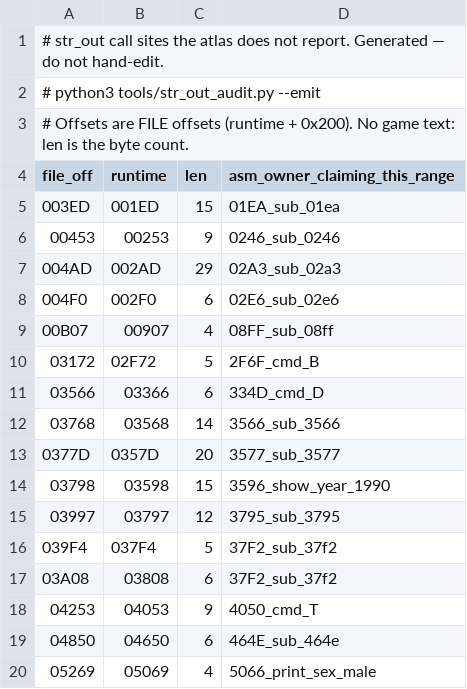
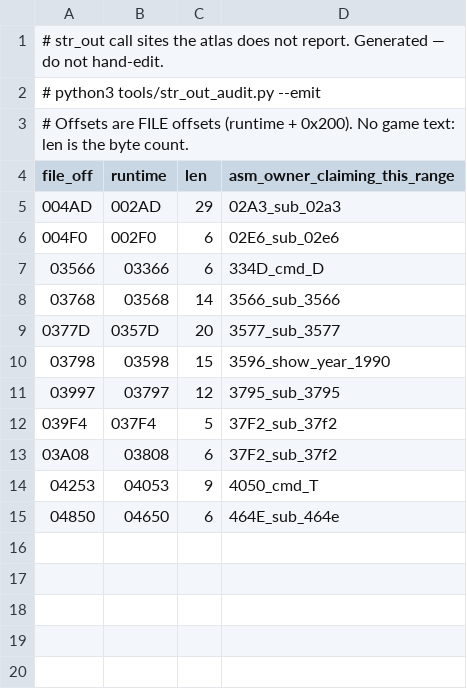
Before and after one commit to sloppy-seconds/ultima2-decompile, a TSV file: disasm/str-out-unmatched.tsv, drawn as a sheet.

Commit message:
tools: strings_atlas.py — the anchor fallback's uniqueness rule was eating real strings, and my '16 classification gaps' was wrong
The audit said 16 sites where asm/ renders a printed message as instructions. Six of them were
not that: asm/ rendered them fine as db, and the exe_anchor fallback I added the same day
dropped them. It required a unique byte-pattern hit in a wide window, and MALE\0 and PASS\0
each occur twice nearby — so asm/5066_print_sex_male's own string, and the auto-PASS message,
were invisible to the atlas for a reason that had nothing to do with asm/.

Fix: proximity is a tie-breaker, not a gate. One hit anywhere in the window is accepted on its
own; the declared-end band only decides when there is more than one. 433 -> 438 strings, zero
regressions, all 438 verifying byte-exactly.

Because the first attempt at that fix was itself wrong and is worth recording: making the band
the only rule silently LOST four strings a unique wide hit had been anchoring correctly
(CAST-, DESCEND, two in the cmd_M printer), since a declared # func end can sit well past the
real content — asm/8DCD declares 8DCD..8FFF for a seven-byte routine and zero pad. The diff
against the previous version is the only reason that was caught rather than shipped; a tool
that had gone from 433 to 434 with no loss reported would have looked like a small improvement.

Corrected count: 11 unmatched, of which roughly eight are genuine classification gaps and the
rest are a third thing this pass surfaced but did not fix — a db followed by a .byte filler
line breaks the next-label base rule, which assumes the db is the last thing before the label
(asm/334D_cmd_D and the merged asm/4050_cmd_T are both that shape).

defects.md rewritten: it carried the wrong count and the wrong explanation, including the
paragraph that held up 5066_print_sex_male as proof that owner naming and string extraction
were independent. It was neither; the bytes said so the whole time. The audit was right about
which offsets were invisible while the story about why was wrong twice — the number held, the
narrative did not.

Clean rebuild byte-identical, engine suite green, all gates pass.

```diff
--- a/disasm/str-out-unmatched.tsv
+++ b/disasm/str-out-unmatched.tsv
@@ -4,8 +4,4 @@
 file_off	runtime	len	asm_owner_claiming_this_range
-003ED	001ED	15	01EA_sub_01ea
-00453	00253	9	0246_sub_0246
 004AD	002AD	29	02A3_sub_02a3
 004F0	002F0	6	02E6_sub_02e6
-00B07	00907	4	08FF_sub_08ff
-03172	02F72	5	2F6F_cmd_B
 03566	03366	6	334D_cmd_D
@@ -19,2 +15 @@ file_off	runtime	len	asm_owner_claiming_this_range
 04850	04650	6	464E_sub_464e
-05269	05069	4	5066_print_sex_male
```
Also changed, not shown: 3 other files.
